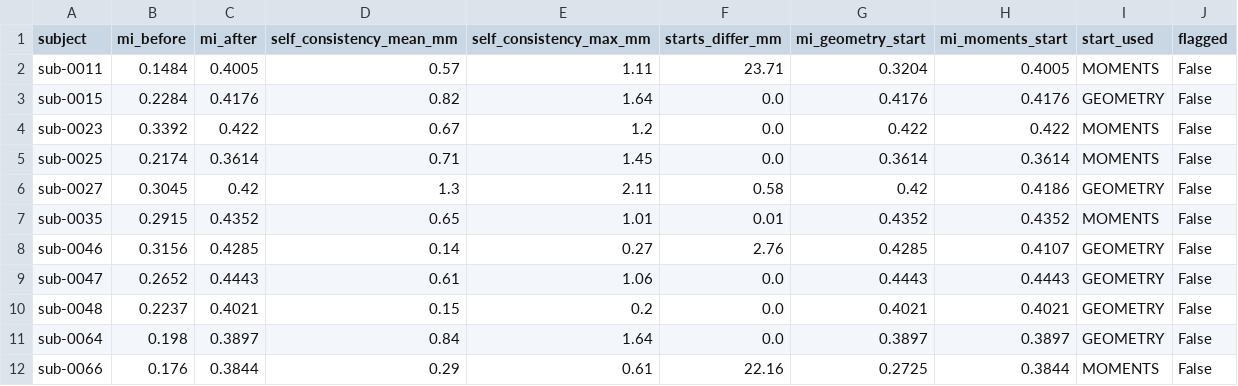
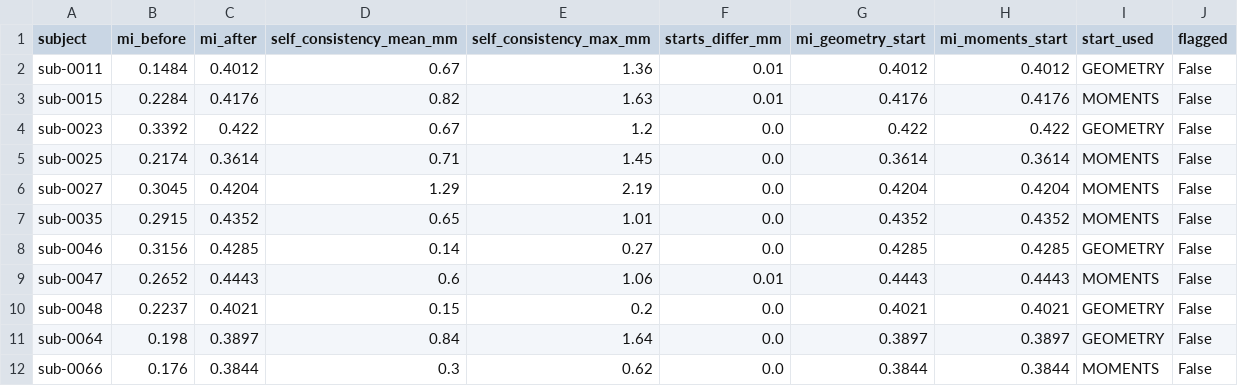
Before and after one commit to jacobstoelting/mri_lowfield_registration, a CSV file: results/all_subjects.csv, drawn as a sheet.

```diff
--- a/results/all_subjects.csv
+++ b/results/all_subjects.csv
@@ -1,12 +1,12 @@
 subject,mi_before,mi_after,self_consistency_mean_mm,self_consistency_max_mm,starts_differ_mm,mi_geometry_start,mi_moments_start,start_used,flagged
-sub-0011,0.1484,0.4005,0.57,1.11,23.71,0.3204,0.4005,MOMENTS,False
-sub-0015,0.2284,0.4176,0.82,1.64,0.0,0.4176,0.4176,GEOMETRY,False
-sub-0023,0.3392,0.422,0.67,1.2,0.0,0.422,0.422,MOMENTS,False
+sub-0011,0.1484,0.4012,0.67,1.36,0.01,0.4012,0.4012,GEOMETRY,False
+sub-0015,0.2284,0.4176,0.82,1.63,0.01,0.4176,0.4176,MOMENTS,False
+sub-0023,0.3392,0.422,0.67,1.2,0.0,0.422,0.422,GEOMETRY,False
 sub-0025,0.2174,0.3614,0.71,1.45,0.0,0.3614,0.3614,MOMENTS,False
-sub-0027,0.3045,0.42,1.3,2.11,0.58,0.42,0.4186,GEOMETRY,False
-sub-0035,0.2915,0.4352,0.65,1.01,0.01,0.4352,0.4352,MOMENTS,False
-sub-0046,0.3156,0.4285,0.14,0.27,2.76,0.4285,0.4107,GEOMETRY,False
-sub-0047,0.2652,0.4443,0.61,1.06,0.0,0.4443,0.4443,GEOMETRY,False
+sub-0027,0.3045,0.4204,1.29,2.19,0.0,0.4204,0.4204,MOMENTS,False
+sub-0035,0.2915,0.4352,0.65,1.01,0.0,0.4352,0.4352,MOMENTS,False
+sub-0046,0.3156,0.4285,0.14,0.27,0.0,0.4285,0.4285,GEOMETRY,False
+sub-0047,0.2652,0.4443,0.6,1.06,0.01,0.4443,0.4443,MOMENTS,False
 sub-0048,0.2237,0.4021,0.15,0.2,0.0,0.4021,0.4021,GEOMETRY,False
 sub-0064,0.198,0.3897,0.84,1.64,0.0,0.3897,0.3897,GEOMETRY,False
-sub-0066,0.176,0.3844,0.29,0.61,22.16,0.2725,0.3844,MOMENTS,False
+sub-0066,0.176,0.3844,0.3,0.62,0.0,0.3844,0.3844,MOMENTS,False
```
Also changed, not shown: 18 other files.
